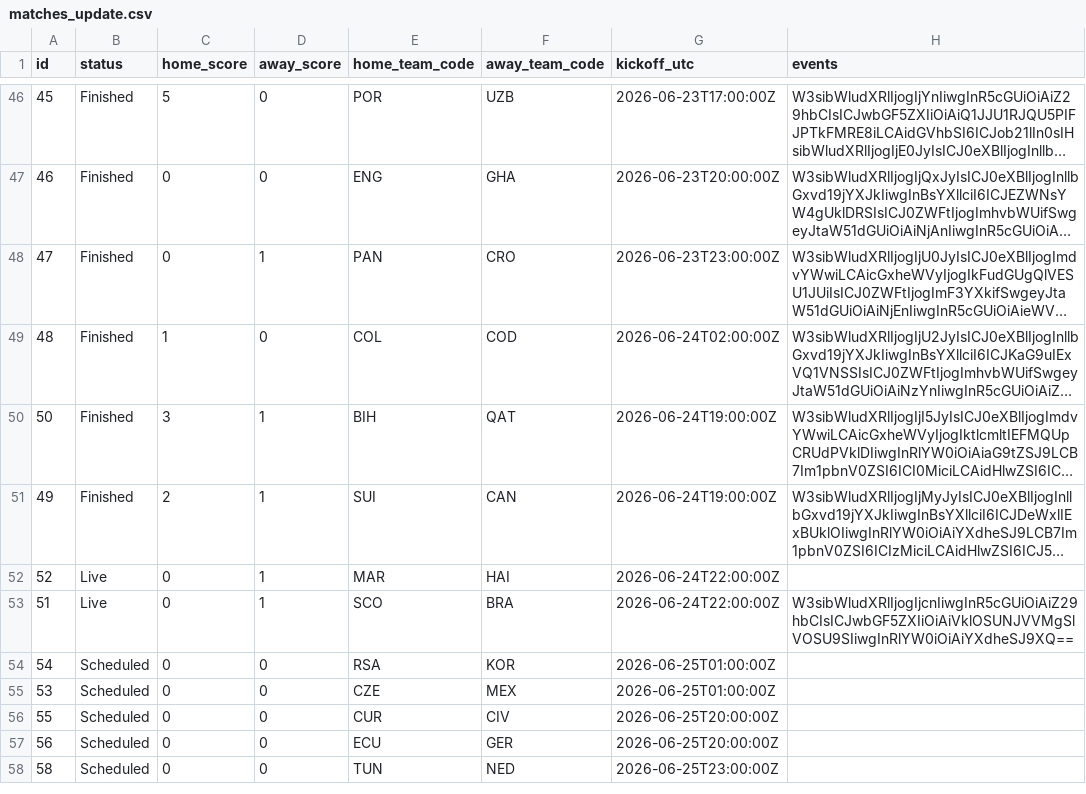
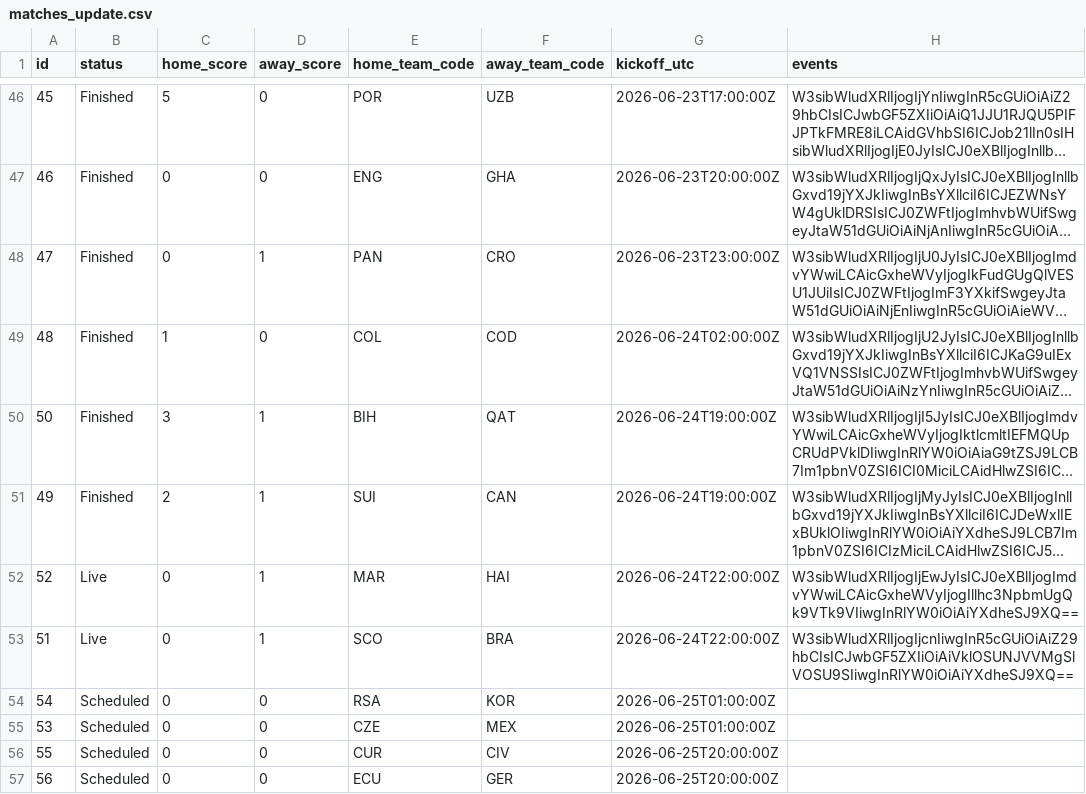
Before and after one commit to mickurt/Soccer2026, a CSV file: matches_update.csv, drawn as a sheet; only a part is shown, gaps mark what is left out; the shorter side is filled out with more unchanged rows; long unchanged cells end in …; the diff names each change by its address in the sheet, - before the commit and + after, or states it on an @@ line.

```diff
--- a/matches_update.csv
+++ b/matches_update.csv
-H52 (events): (empty)
+H52 (events): W3sibWludXRlIjogIjEwJyIsICJ0eXBlIjogImdvYWwiLCAicGxheWVyIjogIllhc3NpbmUgQk9VTk9VIiwgInRlYW0iOiAiYXdheSJ9XQ==
```
